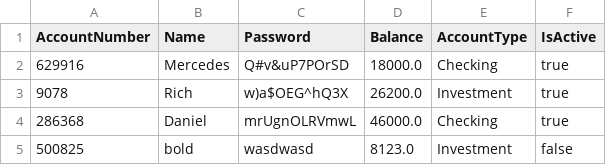
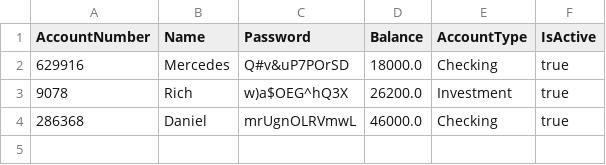
Before and after one commit to 13tristan/it122-project, a CSV file: accounts.csv, drawn as a sheet; the diff names each change by its address in the sheet, - before the commit and + after, or states it on an @@ line.

```diff
--- a/accounts.csv
+++ b/accounts.csv
-row 5: 500825 | bold | wasdwasd | 8123.0 | Investment | false
```
Also changed, not shown: 1 other file.
